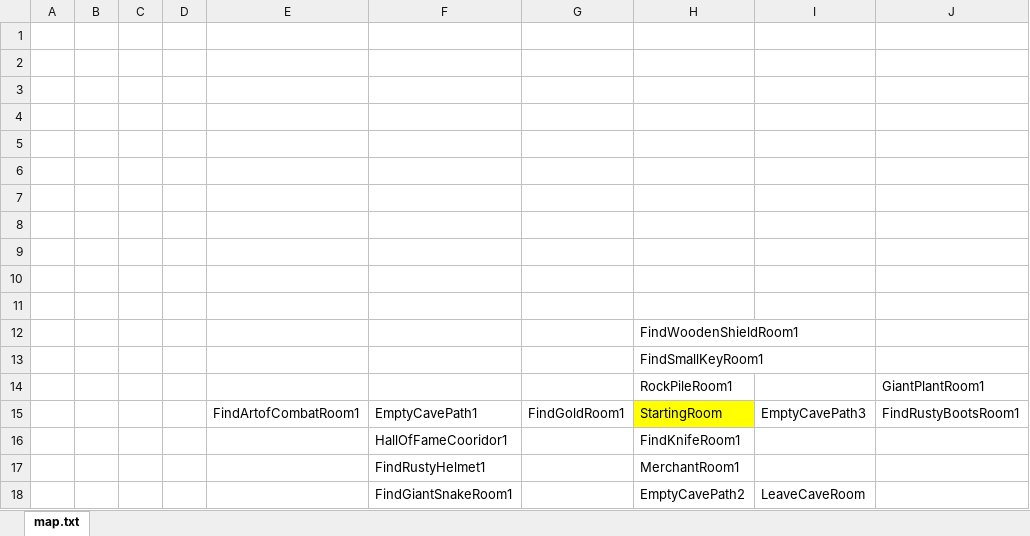
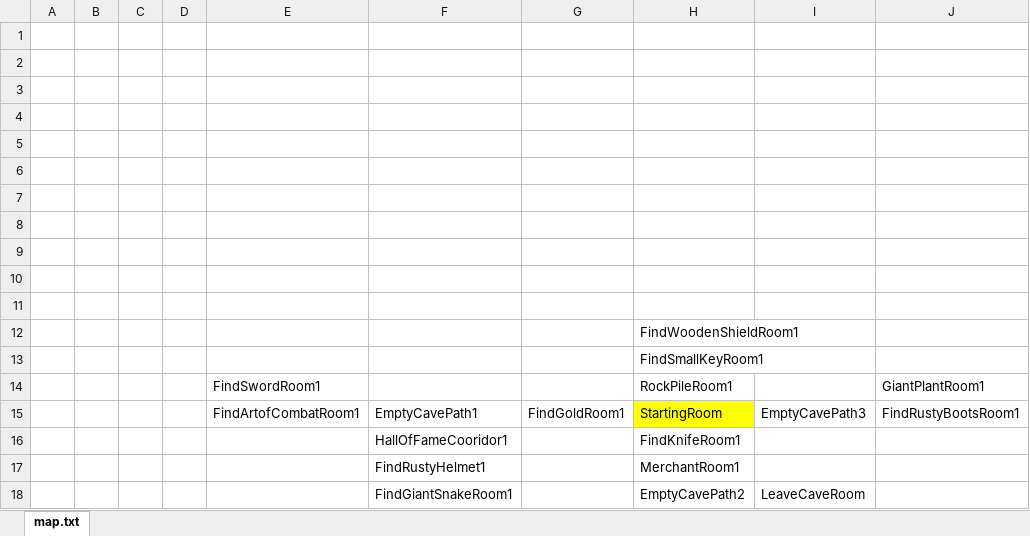
Before and after one commit to sadmicrowave/europa, an Excel workbook: res/map.xlsx, sheet map.txt, drawn as a sheet; only a part is shown; values as stored, in another font and other column widths than the file's, no borders; the diff names each change by its address in the sheet, - before the commit and + after, or states it on an @@ line.

Commit message:
added more functionality, bug fixes, more comments in code, altered map and items in world.xlsx

```diff
--- a/res/map.xlsx (sheet map.txt)
+++ b/res/map.xlsx (sheet map.txt)
-E14: (empty)
+E14: FindSwordRoom1
```
Also changed, not shown: res/world.xlsx, 7 other files.
